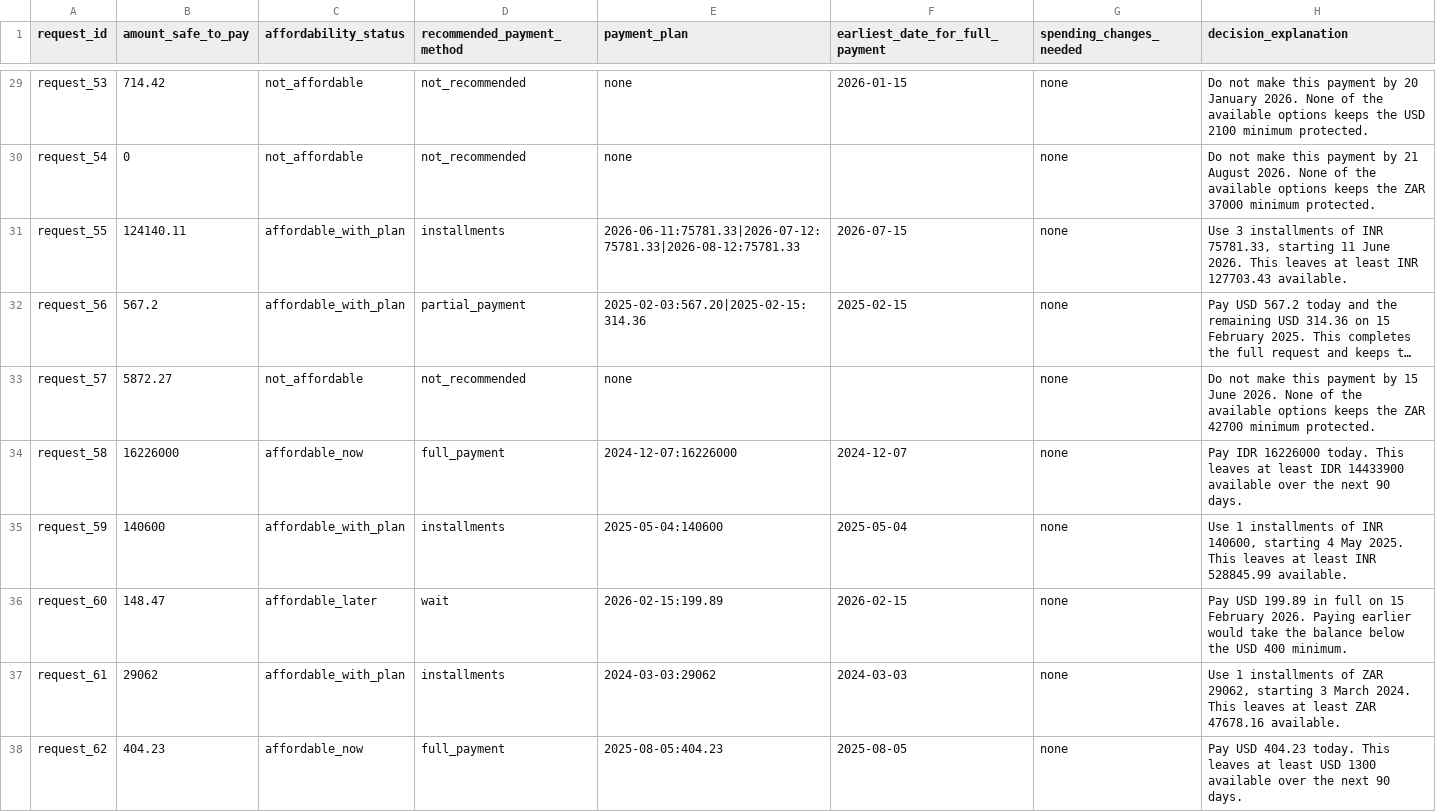
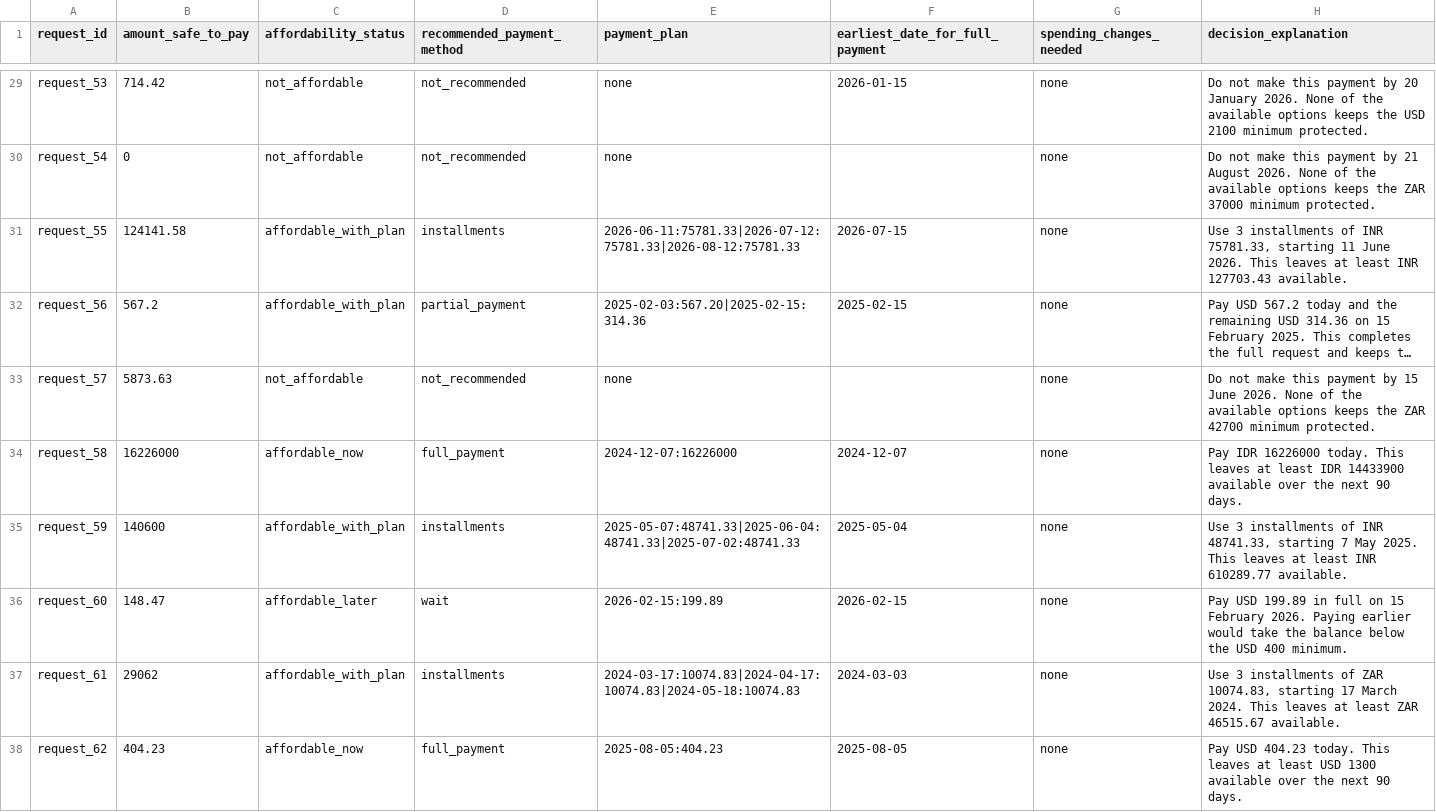
Before and after one commit to MeetpuriGoswami-dev/Hackerank, a CSV file: output.csv, drawn as a sheet; only a part is shown, gaps mark what is left out; long unchanged cells end in …; the diff covers the shown part only; the diff names each change by its address in the sheet, - before the commit and + after, or states it on an @@ line.

```diff
--- a/output.csv
+++ b/output.csv
-B31 (amount_safe_to_pay): 124140.11
+B31 (amount_safe_to_pay): 124141.58
-B33 (amount_safe_to_pay): 5872.27
+B33 (amount_safe_to_pay): 5873.63
-E35 (payment_plan): 2025-05-04:140600
+E35 (payment_plan): 2025-05-07:48741.33|2025-06-04:48741.33|2025-07-02:48741.33
-H35 (decision_explanation): Use 1 installments of INR 140600, starting 4 May 2025. This leaves at least INR 528845.99 available.
+H35 (decision_explanation): Use 3 installments of INR 48741.33, starting 7 May 2025. This leaves at least INR 610289.77 available.
-E37 (payment_plan): 2024-03-03:29062
+E37 (payment_plan): 2024-03-17:10074.83|2024-04-17:10074.83|2024-05-18:10074.83
-H37 (decision_explanation): Use 1 installments of ZAR 29062, starting 3 March 2024. This leaves at least ZAR 47678.16 available.
+H37 (decision_explanation): Use 3 installments of ZAR 10074.83, starting 17 March 2024. This leaves at least ZAR 46515.67 available.
```
Also changed, not shown: 187 edited cells elsewhere in this file, 10 other files.
